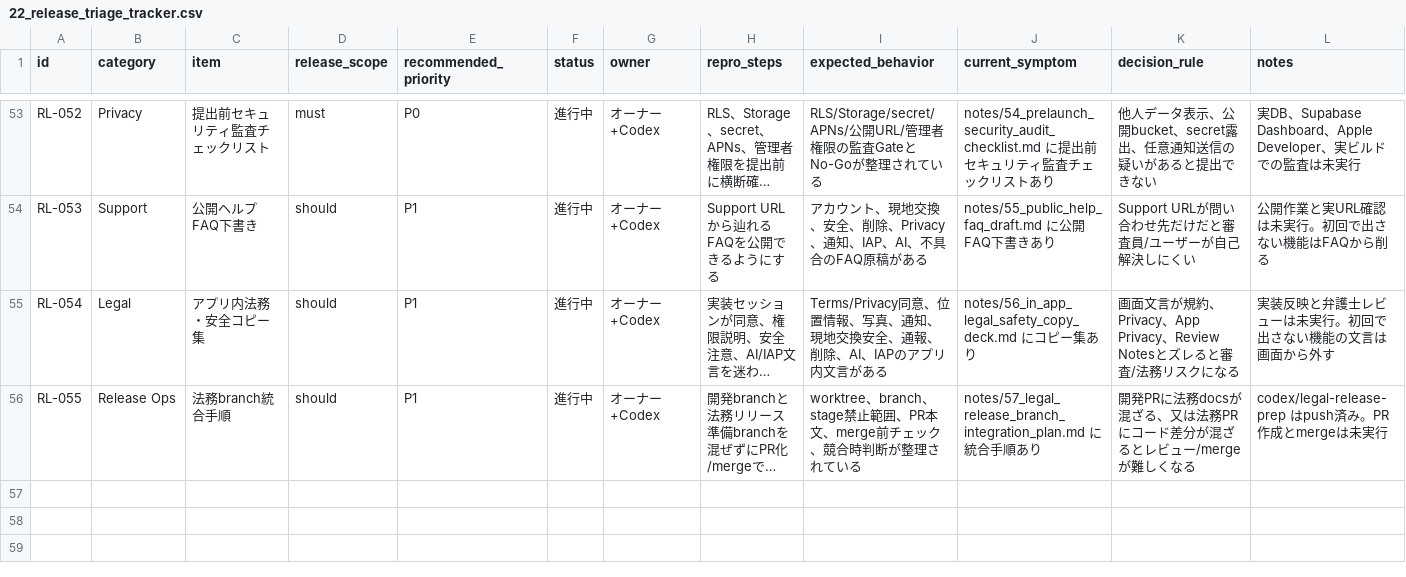
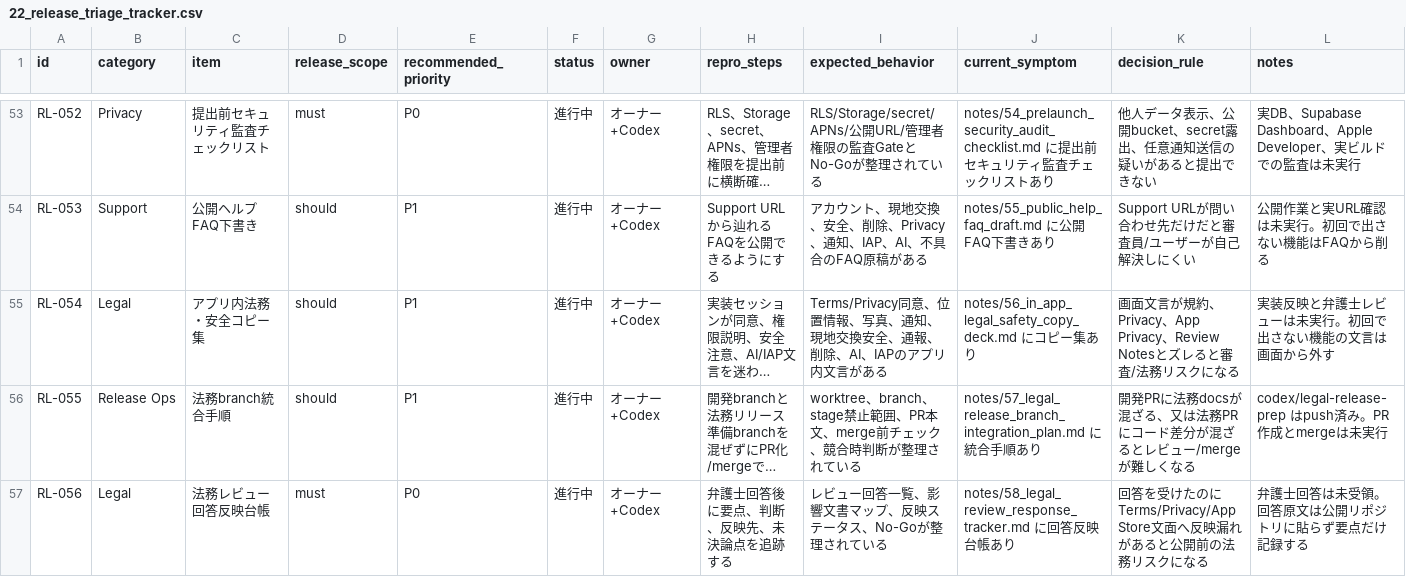
Before and after one commit to mashimabizz/Megrum_design, a CSV file: notes/22_release_triage_tracker.csv, drawn as a sheet; only a part is shown, gaps mark what is left out; long unchanged cells end in …; the diff names each change by its address in the sheet, - before the commit and + after, or states it on an @@ line.

```diff
--- a/notes/22_release_triage_tracker.csv
+++ b/notes/22_release_triage_tracker.csv
+row 57: RL-056 | Legal | 法務レビュー回答反映台帳 | must | P0 | 進行中 | オーナー+Codex | 弁護士回答後に要点、判断、反映先、未決論点を追跡する | レビュー回答一覧、影響文書マップ、反映ステータス、No-Goが整理されている | notes/58_legal_review_response_tracker.md に回答反映台帳あり | 回答を受けたのにTerms/Privacy/App Store文面へ反映漏れがあると公開前の法務リスクになる | 弁護士回答は未受領。回答原文は公開リポジトリに貼らず要点だけ記録する
```
Also changed, not shown: 6 other files.
